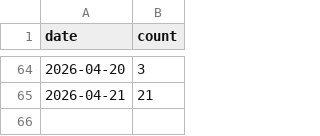
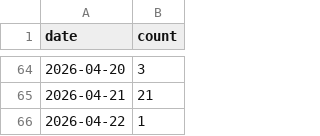
Before and after one commit to 3omarhs/crtv-rarities-products, a CSV file: data/visits.csv, drawn as a sheet; only a part is shown, gaps mark what is left out.

Commit message:
Tracking: Increment Visit Metric

```diff
--- a/data/visits.csv
+++ b/data/visits.csv
@@ -65 +65,2 @@ date,count
 2026-04-21,21
+2026-04-22,1
```
